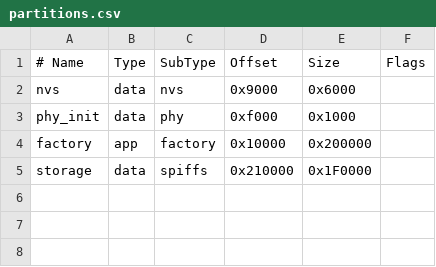
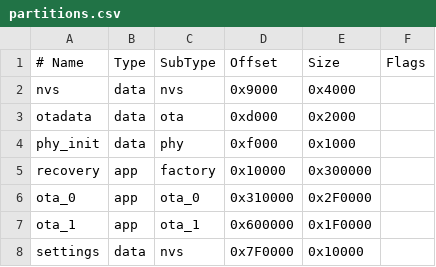
Before and after one commit to Nikhil-punia/pio-esp-idf-adf, a CSV file: partitions.csv, drawn as a sheet.

```diff
--- a/partitions.csv
+++ b/partitions.csv
@@ -1,5 +1,8 @@
 # Name,   Type, SubType, Offset,  Size,     Flags
-nvs,      data, nvs,     0x9000,  0x6000,
+nvs,      data, nvs,     0x9000,  0x4000,
+otadata,  data, ota,     0xd000,  0x2000,
 phy_init, data, phy,     0xf000,  0x1000,
-factory,  app,  factory, 0x10000, 0x200000,
-storage,  data, spiffs,  0x210000,0x1F0000,
+recovery, app,  factory, 0x10000, 0x300000,
+ota_0,    app,  ota_0,   0x310000,0x2F0000,
+ota_1,    app,  ota_1,   0x600000,0x1F0000,
+settings, data, nvs,     0x7F0000,0x10000,
```
Also changed, not shown: 44 other files.
